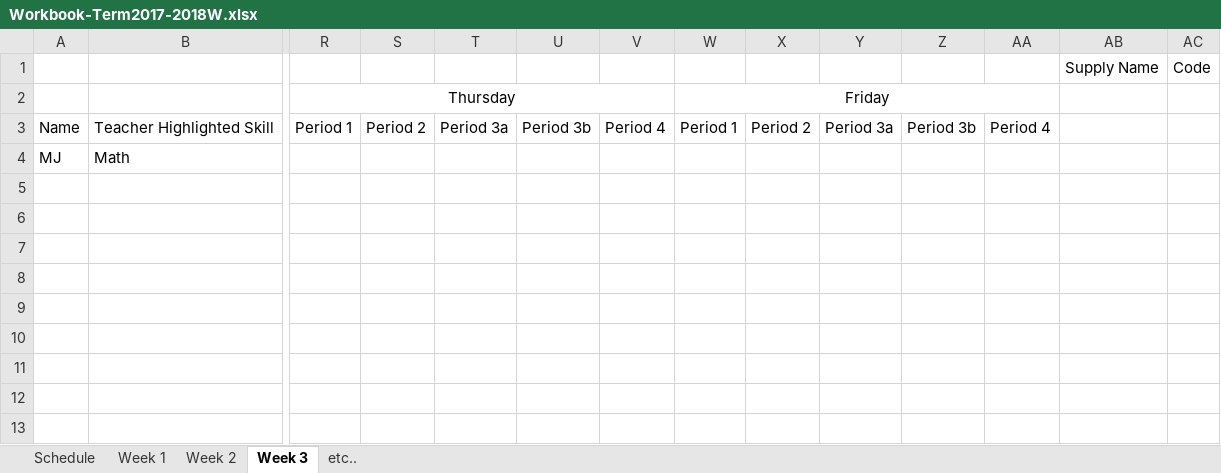
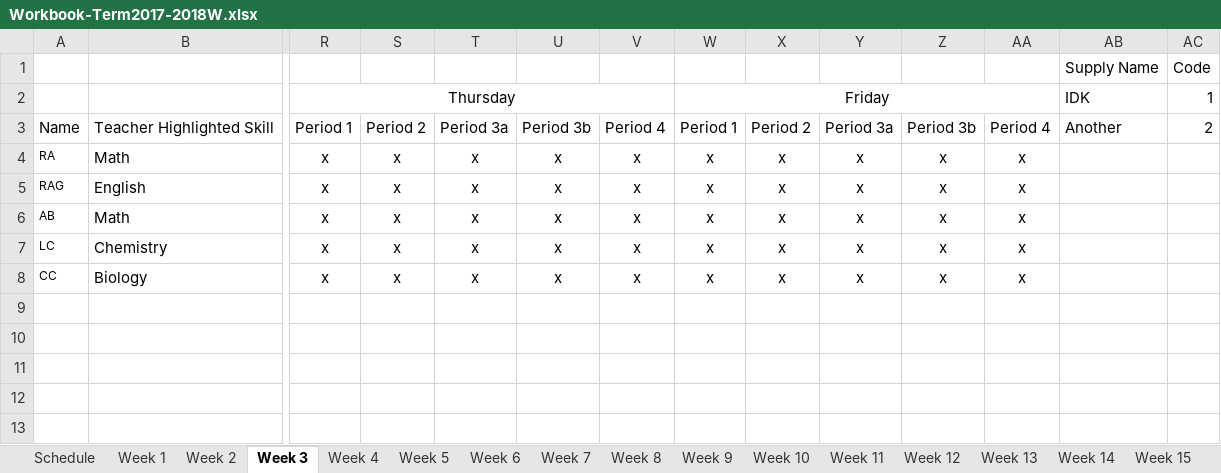
Before and after one commit to Zach-Smith/CS2043-Team-6-Project, an Excel workbook: Worksheet_Processing/Workbook-Term2017-2018W.xlsx, sheet Week 3, drawn as a sheet; only a part is shown, gaps mark what is left out; values as stored, in another font and other column widths than the file's, no borders; removed rows and columns are numbered as before the commit, all else as after; rows hold the shown columns only; the diff names each change by its address in the sheet, - before the commit and + after, or states it on an @@ line.

```diff
--- a/Worksheet_Processing/Workbook-Term2017-2018W.xlsx (sheet Week 3)
+++ b/Worksheet_Processing/Workbook-Term2017-2018W.xlsx (sheet Week 3)
-sheet tab: etc..
+sheet tab: Week 4
+sheet tab: Week 5
+sheet tab: Week 6
+sheet tab: Week 7
+sheet tab: Week 8
+sheet tab: Week 9
+sheet tab: Week 10
+sheet tab: Week 11
+sheet tab: Week 12
+sheet tab: Week 13
+sheet tab: Week 14
+sheet tab: Week 15
-AB2 (Supply Name): (empty)
+AB2 (Supply Name): IDK
-AC2 (Code): (empty)
+AC2 (Code): 1
-AB3 (Supply Name): (empty)
+AB3 (Supply Name): Another
-AC3 (Code): (empty)
+AC3 (Code): 2
-row 4: MJ | Math
-row 4: (empty)
+row 4: RA | Math | x | x | x | x | x | x | x | x | x | x
-row 5: (empty)
+row 5: RAG | English | x | x | x | x | x | x | x | x | x | x
-row 6: (empty)
+row 6: AB | Math | x | x | x | x | x | x | x | x | x | x
-row 7: (empty)
+row 7: LC | Chemistry | x | x | x | x | x | x | x | x | x | x
+row 8: CC | Biology | x | x | x | x | x | x | x | x | x | x
```
Also changed, not shown: sheet Week 4, sheet Week 2, other sheet tabs.
